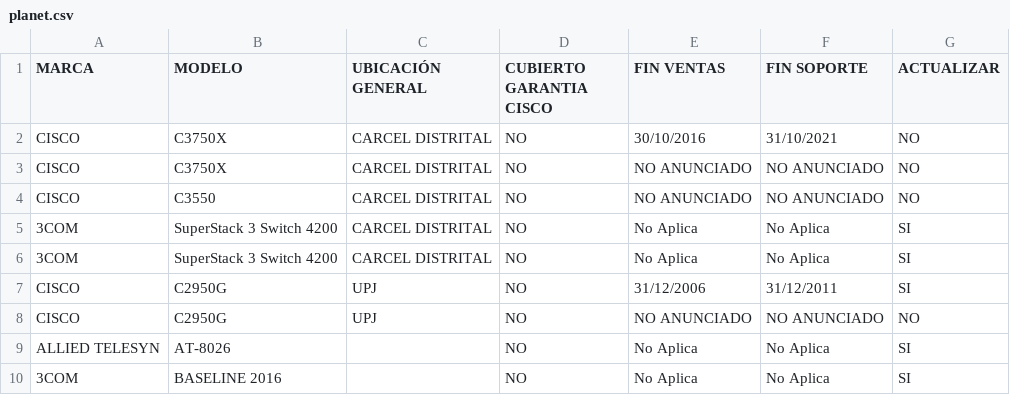
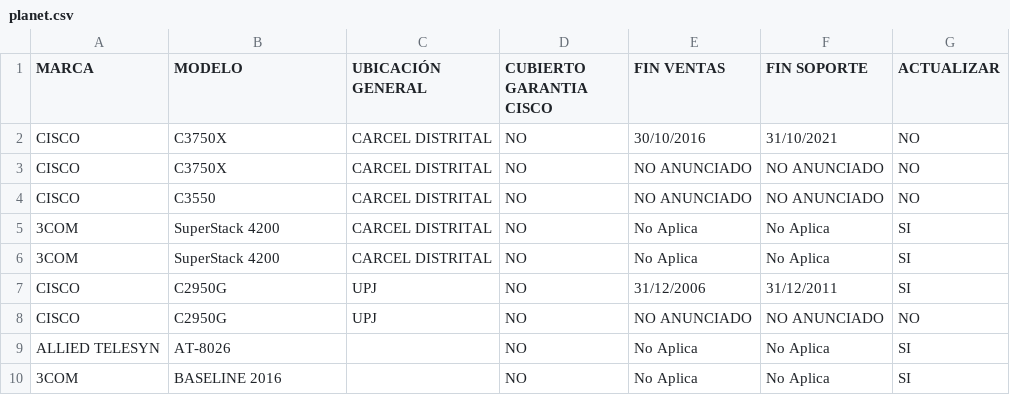
Before and after one commit to pdiazq/subitos, a CSV file: planet.csv, drawn as a sheet; only a part is shown.

Commit message:
Update planet.csv

```diff
--- a/planet.csv
+++ b/planet.csv
@@ -4,4 +4,4 @@ CISCO, C3750X, CARCEL DISTRITAL, NO, NO ANUNCIADO, NO ANUNCIADO, NO
 CISCO, C3550, CARCEL DISTRITAL, NO, NO ANUNCIADO, NO ANUNCIADO, NO
-3COM, SuperStack 3 Switch 4200, CARCEL DISTRITAL, NO, No Aplica, No Aplica, SI
-3COM, SuperStack 3 Switch 4200, CARCEL DISTRITAL, NO, No Aplica, No Aplica, SI
+3COM, SuperStack 4200, CARCEL DISTRITAL, NO, No Aplica, No Aplica, SI
+3COM, SuperStack 4200, CARCEL DISTRITAL, NO, No Aplica, No Aplica, SI
 CISCO, C2950G, UPJ, NO, 31/12/2006, 31/12/2011, SI
```
